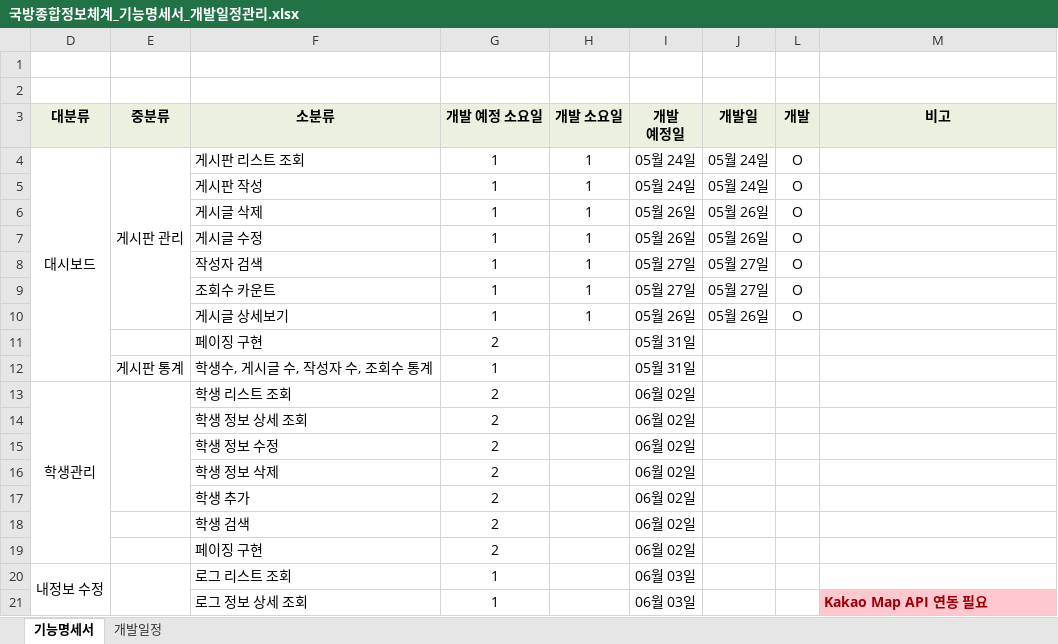
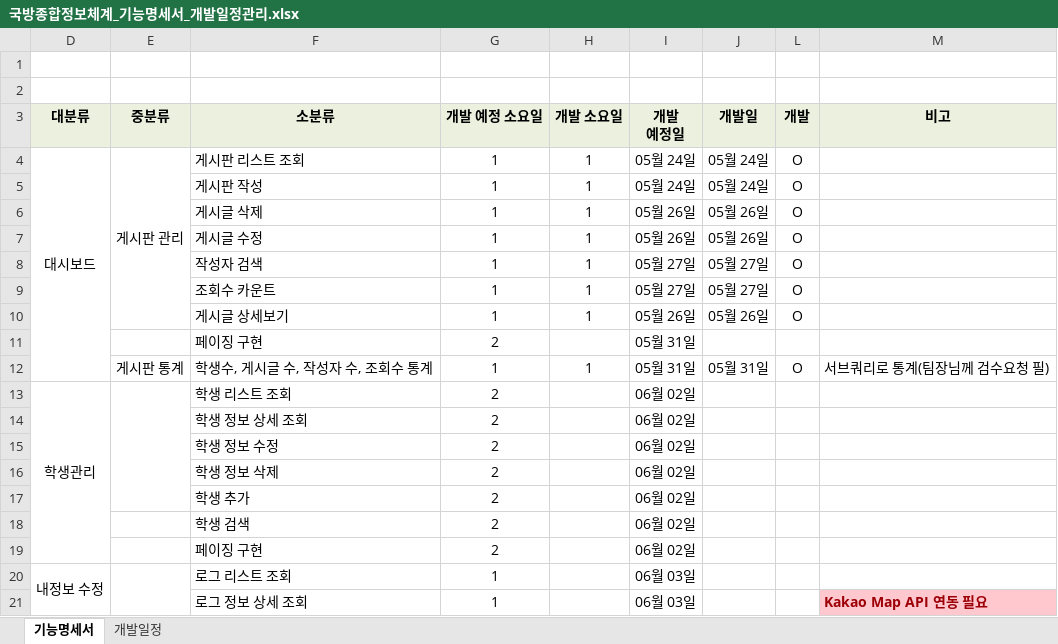
Before and after one commit to LeeSuengSub/HTML_workspaces, an Excel workbook: 게시판_기능명세서/국방종합정보체계_기능명세서_개발일정관리.xlsx, sheet 기능명세서, drawn as a sheet; values as stored, in another font and other column widths than the file's, no borders; the diff names each change by its address in the sheet, - before the commit and + after, or states it on an @@ line.

Commit message:
fix : 기능명세서_수정

```diff
--- a/게시판_기능명세서/국방종합정보체계_기능명세서_개발일정관리.xlsx (sheet 기능명세서)
+++ b/게시판_기능명세서/국방종합정보체계_기능명세서_개발일정관리.xlsx (sheet 기능명세서)
-H12 (개발 소요일): (empty)
+H12 (개발 소요일): 1
-J12 (개발일): (empty)
+J12 (개발일): 05월 31일
-L12 (개발): (empty)
+L12 (개발): O
-M12 (비고): (empty)
+M12 (비고): 서브쿼리로 통계(팀장님께 검수요청 필)
```
